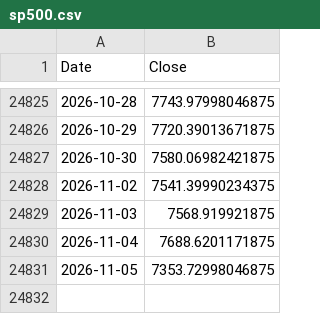
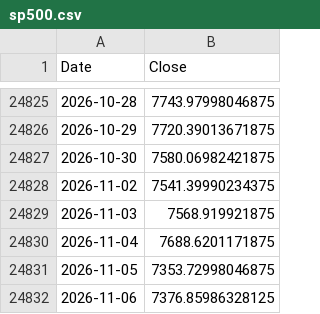
Before and after one commit to ljmvictor/us-economic-tracker, a CSV file: data/sp500.csv, drawn as a sheet; only a part is shown, gaps mark what is left out; the diff names each change by its address in the sheet, - before the commit and + after, or states it on an @@ line.

```diff
--- a/data/sp500.csv
+++ b/data/sp500.csv
+row 24832: 2026-11-06 | 7376.85986328125
```
Also changed, not shown: data/djia.csv, data/nasdaq.csv, 1 other file.
